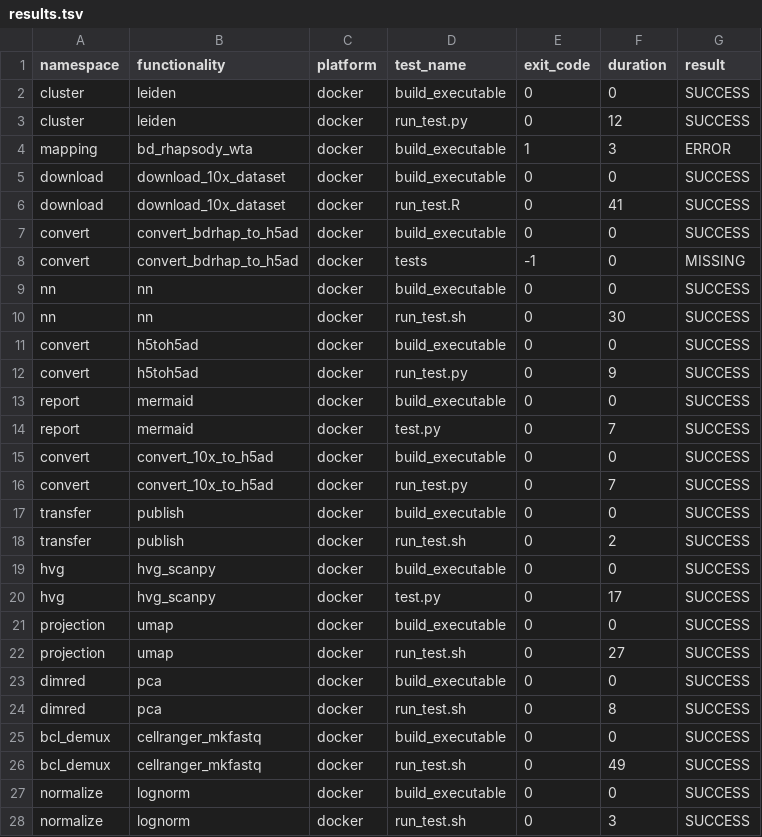
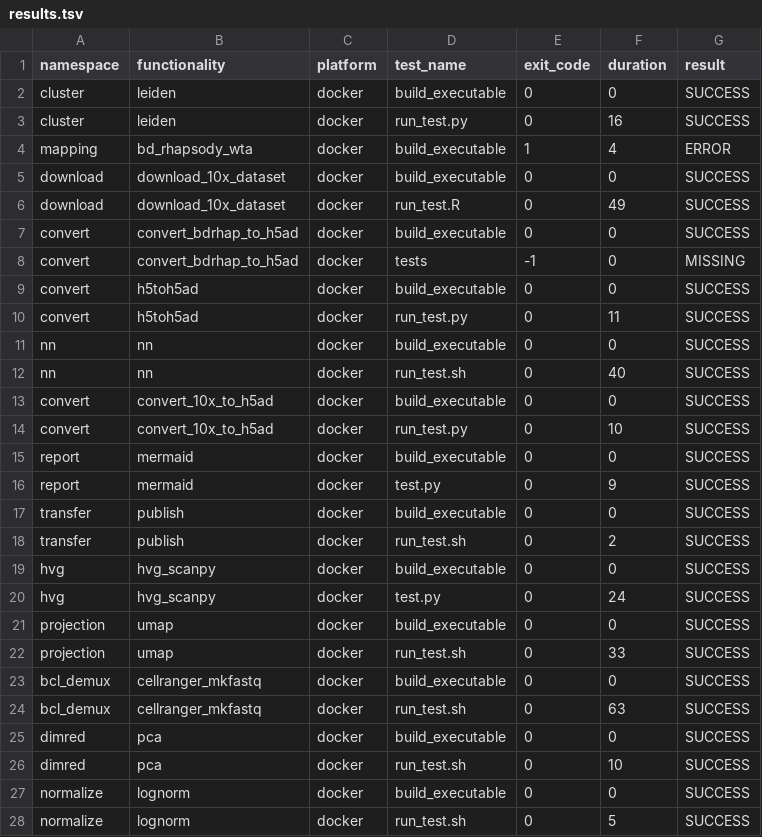
Before and after one commit to openpipelines-bio/openpipeline, a TSV file: check_results/results.tsv, drawn as a sheet.

```diff
--- a/check_results/results.tsv
+++ b/check_results/results.tsv
@@ -2,16 +2,16 @@ namespace	functionality	platform	test_name	exit_code	duration	result
 cluster	leiden	docker	build_executable	0	0	SUCCESS
-cluster	leiden	docker	run_test.py	0	12	SUCCESS
-mapping	bd_rhapsody_wta	docker	build_executable	1	3	ERROR
+cluster	leiden	docker	run_test.py	0	16	SUCCESS
+mapping	bd_rhapsody_wta	docker	build_executable	1	4	ERROR
 download	download_10x_dataset	docker	build_executable	0	0	SUCCESS
-download	download_10x_dataset	docker	run_test.R	0	41	SUCCESS
+download	download_10x_dataset	docker	run_test.R	0	49	SUCCESS
 convert	convert_bdrhap_to_h5ad	docker	build_executable	0	0	SUCCESS
 convert	convert_bdrhap_to_h5ad	docker	tests	-1	0	MISSING
+convert	h5toh5ad	docker	build_executable	0	0	SUCCESS
+convert	h5toh5ad	docker	run_test.py	0	11	SUCCESS
 nn	nn	docker	build_executable	0	0	SUCCESS
-nn	nn	docker	run_test.sh	0	30	SUCCESS
-convert	h5toh5ad	docker	build_executable	0	0	SUCCESS
-convert	h5toh5ad	docker	run_test.py	0	9	SUCCESS
+nn	nn	docker	run_test.sh	0	40	SUCCESS
+convert	convert_10x_to_h5ad	docker	build_executable	0	0	SUCCESS
+convert	convert_10x_to_h5ad	docker	run_test.py	0	10	SUCCESS
 report	mermaid	docker	build_executable	0	0	SUCCESS
-report	mermaid	docker	test.py	0	7	SUCCESS
-convert	convert_10x_to_h5ad	docker	build_executable	0	0	SUCCESS
-convert	convert_10x_to_h5ad	docker	run_test.py	0	7	SUCCESS
+report	mermaid	docker	test.py	0	9	SUCCESS
 transfer	publish	docker	build_executable	0	0	SUCCESS
@@ -19,10 +19,10 @@ transfer	publish	docker	run_test.sh	0	2	SUCCESS
 hvg	hvg_scanpy	docker	build_executable	0	0	SUCCESS
-hvg	hvg_scanpy	docker	test.py	0	17	SUCCESS
+hvg	hvg_scanpy	docker	test.py	0	24	SUCCESS
 projection	umap	docker	build_executable	0	0	SUCCESS
-projection	umap	docker	run_test.sh	0	27	SUCCESS
+projection	umap	docker	run_test.sh	0	33	SUCCESS
+bcl_demux	cellranger_mkfastq	docker	build_executable	0	0	SUCCESS
+bcl_demux	cellranger_mkfastq	docker	run_test.sh	0	63	SUCCESS
 dimred	pca	docker	build_executable	0	0	SUCCESS
-dimred	pca	docker	run_test.sh	0	8	SUCCESS
-bcl_demux	cellranger_mkfastq	docker	build_executable	0	0	SUCCESS
-bcl_demux	cellranger_mkfastq	docker	run_test.sh	0	49	SUCCESS
+dimred	pca	docker	run_test.sh	0	10	SUCCESS
 normalize	lognorm	docker	build_executable	0	0	SUCCESS
-normalize	lognorm	docker	run_test.sh	0	3	SUCCESS
+normalize	lognorm	docker	run_test.sh	0	5	SUCCESS
```
Also changed, not shown: 29 other files.
